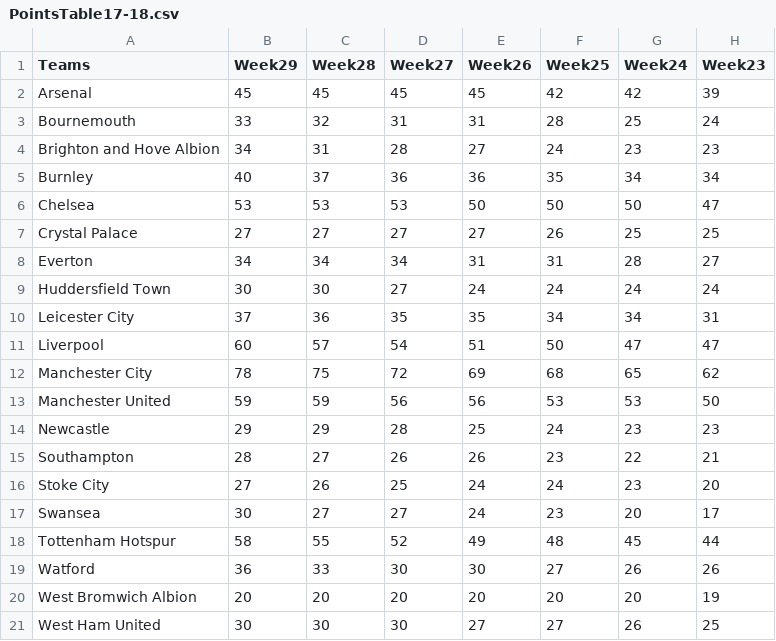
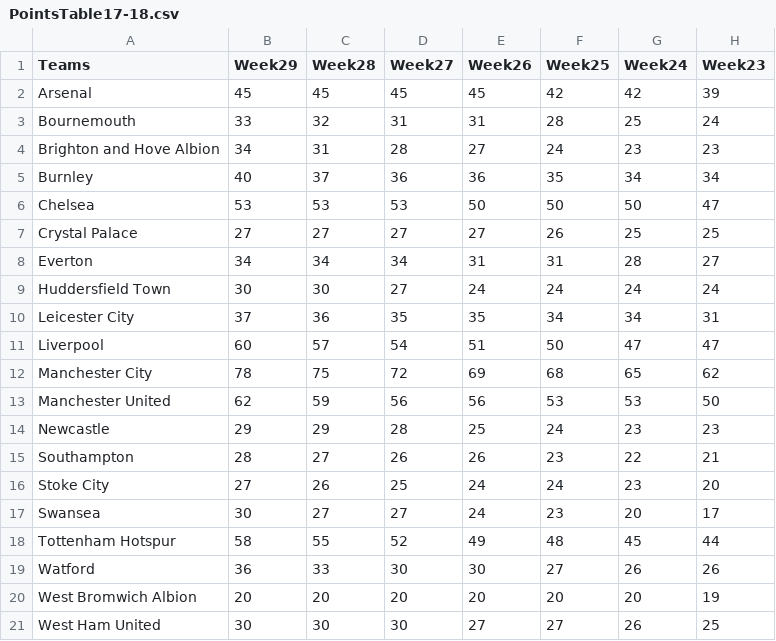
Before and after one commit to CClingain/EPL_Data, a CSV file: Clean Data/PointsTable17-18.csv, drawn as a sheet; only a part is shown; the diff names each change by its address in the sheet, - before the commit and + after, or states it on an @@ line.

```diff
--- a/Clean Data/PointsTable17-18.csv
+++ b/Clean Data/PointsTable17-18.csv
-B13 (Week29): 59
+B13 (Week29): 62
```
Also changed, not shown: 1 other file.
